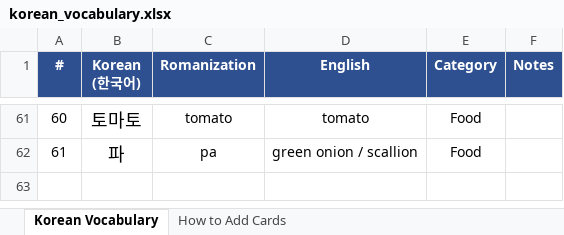
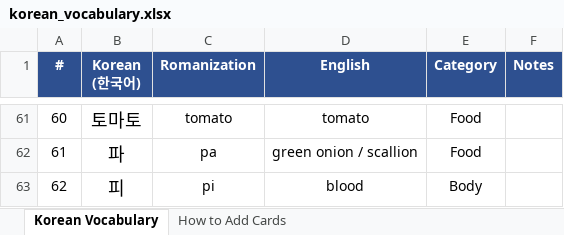
Before and after one commit to frobmann/Frauen-Geschenkseite-, an Excel workbook: korean_vocabulary.xlsx, sheet Korean Vocabulary, drawn as a sheet; only a part is shown, gaps mark what is left out; values as stored, in another font and other column widths than the file's, no borders; the diff names each change by its address in the sheet, - before the commit and + after, or states it on an @@ line.

```diff
--- a/korean_vocabulary.xlsx (sheet Korean Vocabulary)
+++ b/korean_vocabulary.xlsx (sheet Korean Vocabulary)
+row 63: 62 | 피 | pi | blood | Body
```
